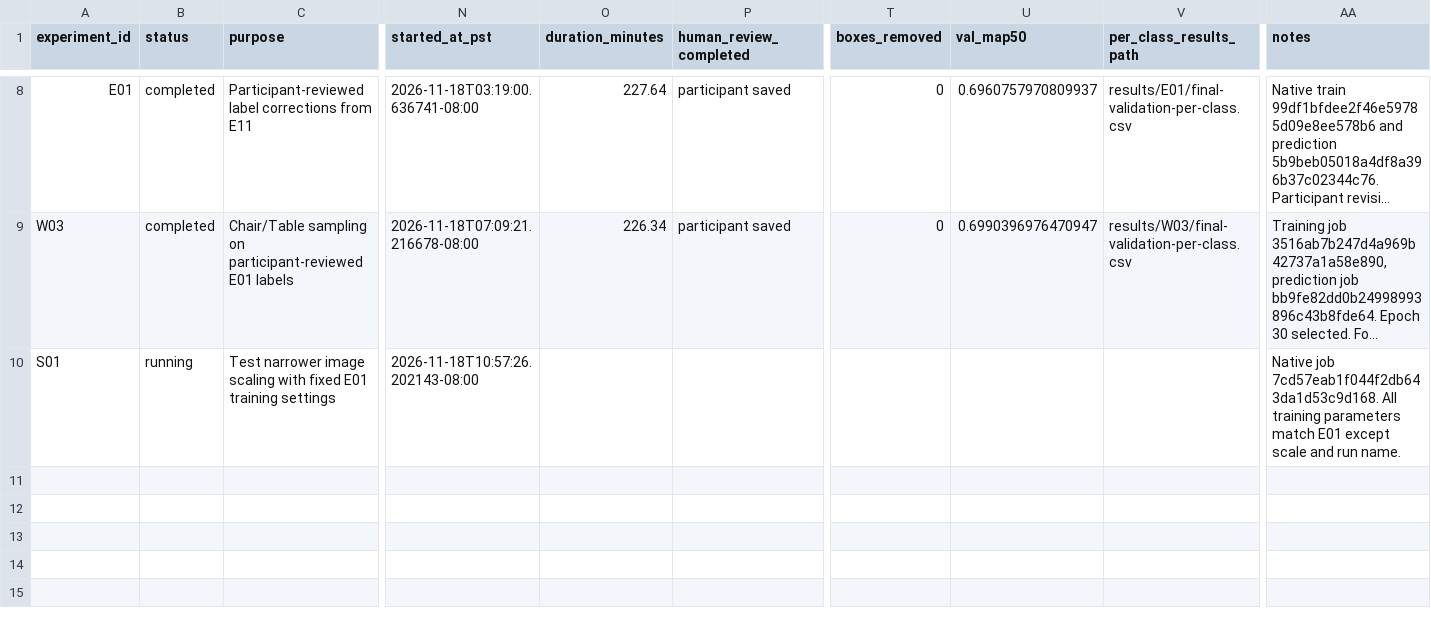
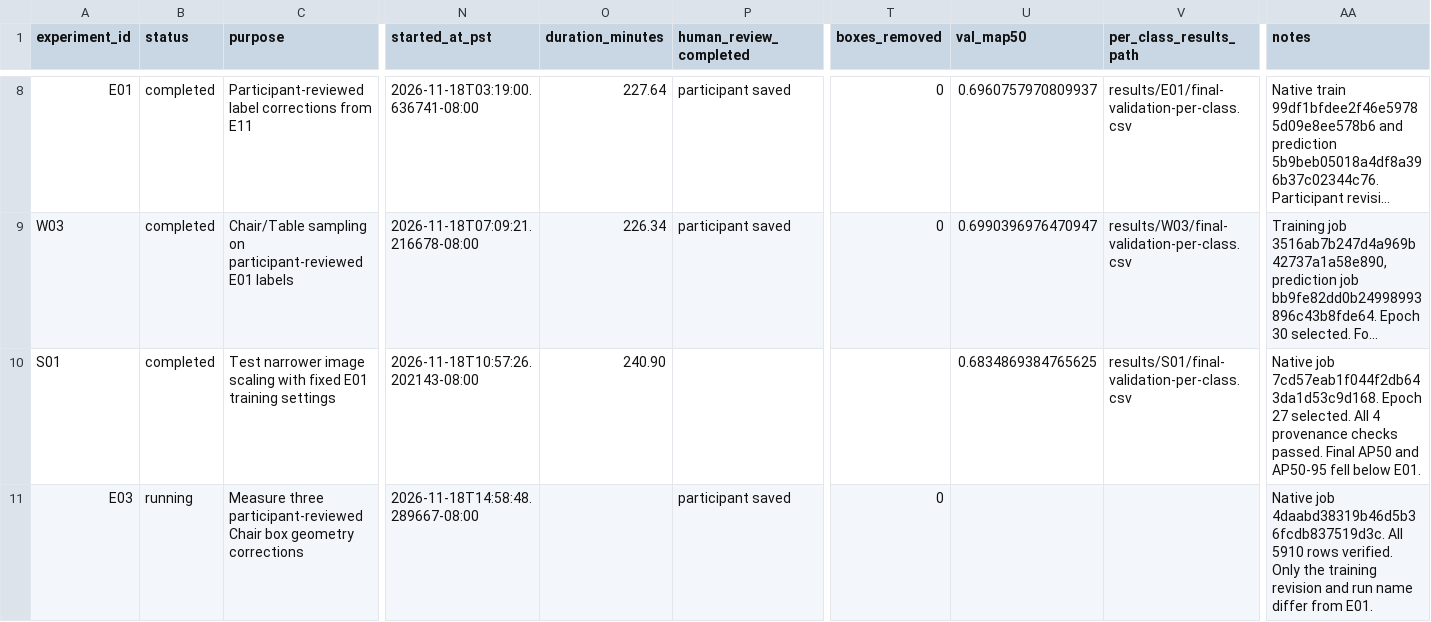
Before and after one commit to Xuefeng-Zhu/3lc-low-light-detection, a CSV file: experiments.csv, drawn as a sheet; only a part is shown, gaps mark what is left out; long unchanged cells end in …; rows hold the shown columns only; the diff names each change by its address in the sheet, - before the commit and + after, or states it on an @@ line.

Commit message:
Record scale result and start the reviewed Chair box trial

```diff
--- a/experiments.csv
+++ b/experiments.csv
-B10 (status): running
+B10 (status): completed
-O10 (duration_minutes): (empty)
+O10 (duration_minutes): 240.90
-U10 (val_map50): (empty)
+U10 (val_map50): 0.6834869384765625
-V10 (per_class_results_path): (empty)
+V10 (per_class_results_path): results/S01/final-validation-per-class.csv
-AA10 (notes): …job 7cd57eab1f044f2db643da1d53c9d168. All training parameters match E01 except scale and run name.
+AA10 (notes): …job 7cd57eab1f044f2db643da1d53c9d168. Epoch 27 selected. All 4 provenance checks passed. Final AP50 and AP50-95 fell below E01.
+row 11: E03 | running | Measure three participant-reviewed Chair box geometry corrections | 2026-11-18T14:58:48.289667-08:00 |  | participant saved | 0 |  |  | Native job 4daabd38319b46d5b36fcdb837519d3c. All 5910 rows verified. Only the training revision and run name differ from E01.
```
Also changed, not shown: 10 other files.
